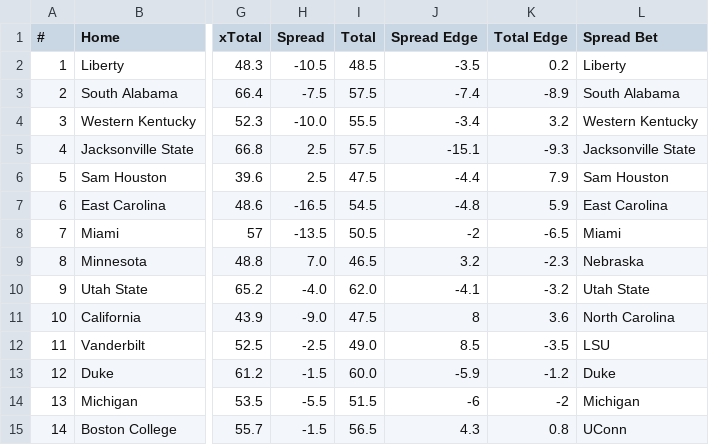
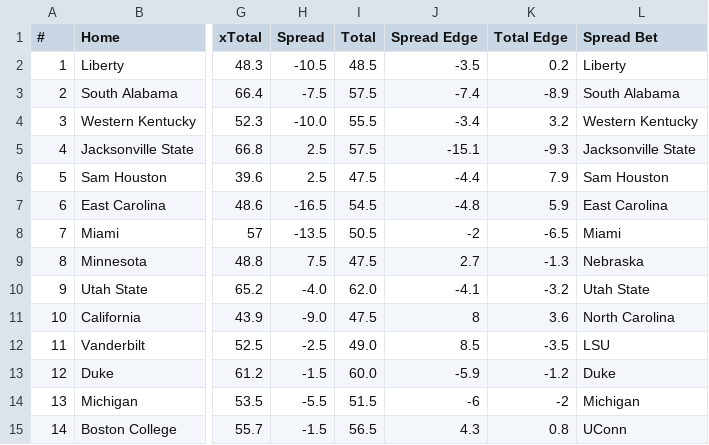
Before and after one commit to UtterLocks/1, a CSV file: data/cfb_live.csv, drawn as a sheet; only a part is shown, gaps mark what is left out; the diff names each change by its address in the sheet, - before the commit and + after, or states it on an @@ line.

```diff
--- a/data/cfb_live.csv
+++ b/data/cfb_live.csv
-H9 (Spread): 7.0
+H9 (Spread): 7.5
-I9 (Total): 46.5
+I9 (Total): 47.5
-J9 (Spread Edge): 3.2
+J9 (Spread Edge): 2.7
-K9 (Total Edge): -2.3
+K9 (Total Edge): -1.3
```
